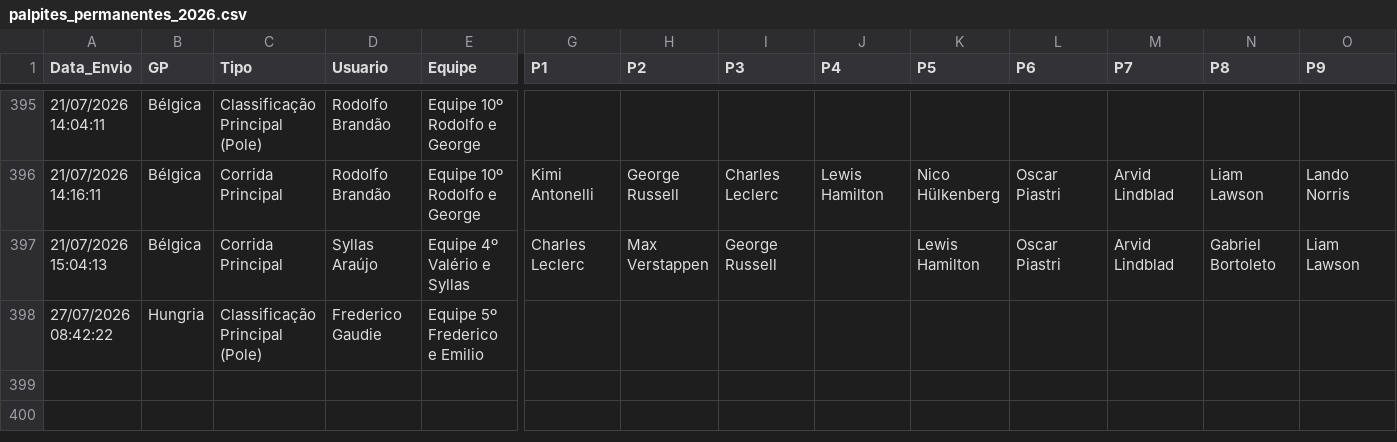
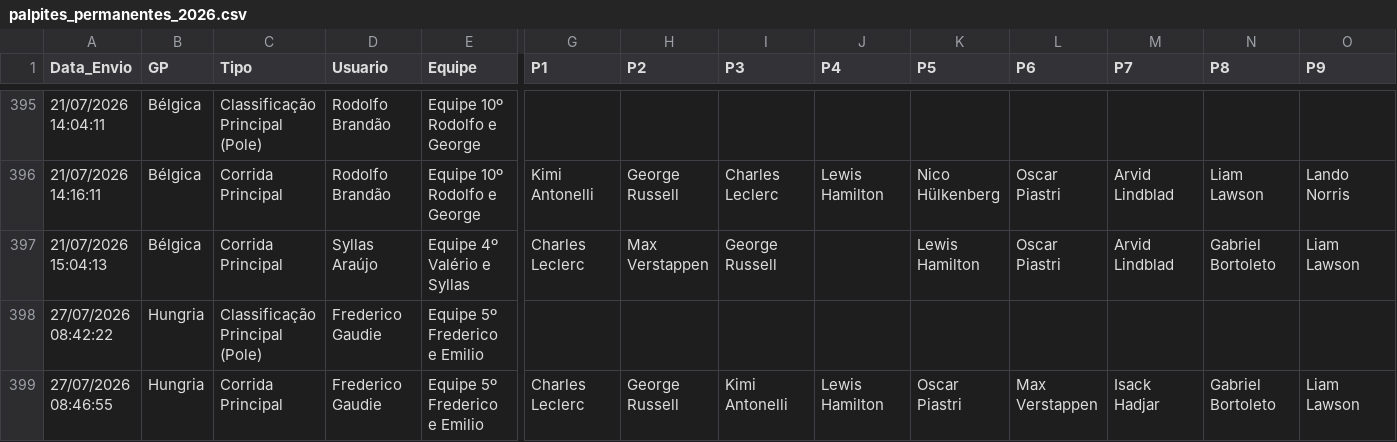
Before and after one commit to Brands14/bolao-f1-2026, a CSV file: palpites_permanentes_2026.csv, drawn as a sheet; only a part is shown, gaps mark what is left out; rows hold the shown columns only; the diff names each change by its address in the sheet, - before the commit and + after, or states it on an @@ line.

Commit message:
Novo palpite: Frederico Gaudie

```diff
--- a/palpites_permanentes_2026.csv
+++ b/palpites_permanentes_2026.csv
+row 399: 27/07/2026 08:46:55 | Hungria | Corrida Principal | Frederico Gaudie | Equipe 5º Frederico e Emilio | Charles Leclerc | George Russell | Kimi Antonelli | Lewis Hamilton | Oscar Piastri | Max Verstappen | Isack Hadjar | Gabriel Bortoleto | Liam Lawson
```
